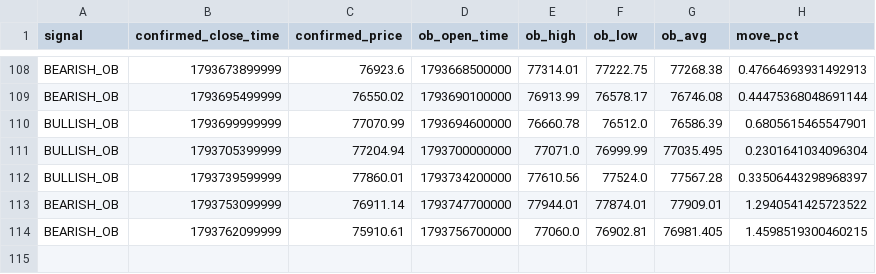
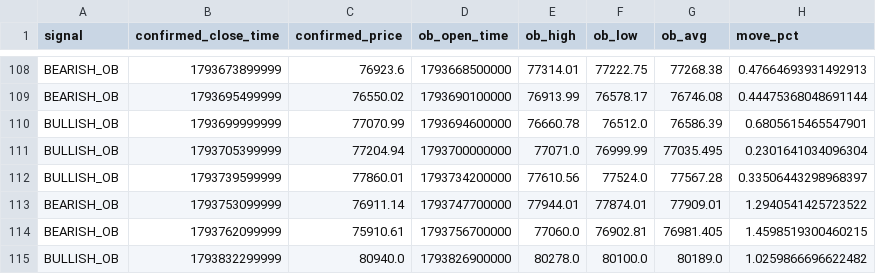
Before and after one commit to rahulrtk74747474-glitch/Scraping_and_testing, a CSV file: data/ob_btcusdt_signals.csv, drawn as a sheet; only a part is shown, gaps mark what is left out; the diff names each change by its address in the sheet, - before the commit and + after, or states it on an @@ line.

```diff
--- a/data/ob_btcusdt_signals.csv
+++ b/data/ob_btcusdt_signals.csv
+row 115: BULLISH_OB | 1793832299999 | 80940.0 | 1793826900000 | 80278.0 | 80100.0 | 80189.0 | 1.0259866696622482
```
Also changed, not shown: data/ob_btcusdt_orders.csv, data/ob_btcusdt_snapshots.csv, 2 other files.
